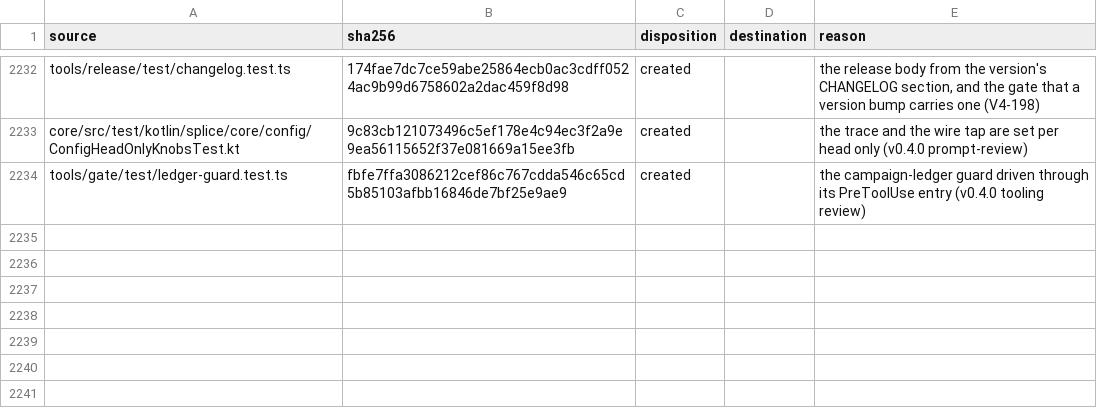
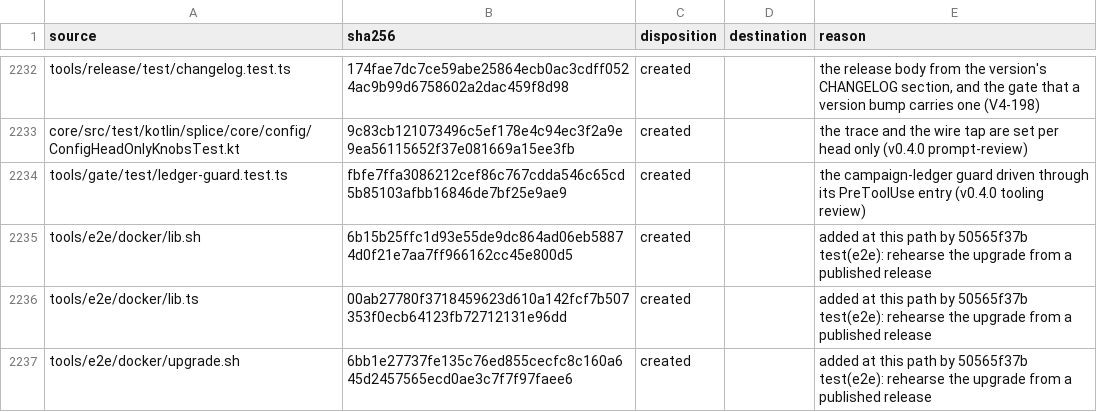
Before and after one commit to torad-labs/splice, a TSV file: .dev/restructure/capabilities.tsv, drawn as a sheet; only a part is shown, gaps mark what is left out; the diff names each change by its address in the sheet, - before the commit and + after, or states it on an @@ line.

Commit message:
chore(census): claim the three e2e docker files the upgrade rehearsal added
tools/e2e/docker/lib.sh, lib.ts and upgrade.sh landed with #204/#205
without census rows; the census is not a ladder leg, so their gates
passed with three unclaimed paths.

```diff
--- a/.dev/restructure/capabilities.tsv
+++ b/.dev/restructure/capabilities.tsv
+row 2235: tools/e2e/docker/lib.sh | 6b15b25ffc1d93e55de9dc864ad06eb58874d0f21e7aa7ff966162cc45e800d5 | created |  | added at this path by 50565f37b test(e2e): rehearse the upgrade from a published release
+row 2236: tools/e2e/docker/lib.ts | 00ab27780f3718459623d610a142fcf7b507353f0ecb64123fb72712131e96dd | created |  | added at this path by 50565f37b test(e2e): rehearse the upgrade from a published release
+row 2237: tools/e2e/docker/upgrade.sh | 6bb1e27737fe135c76ed855cecfc8c160a645d2457565ecd0ae3c7f7f97faee6 | created |  | added at this path by 50565f37b test(e2e): rehearse the upgrade from a published release
```
